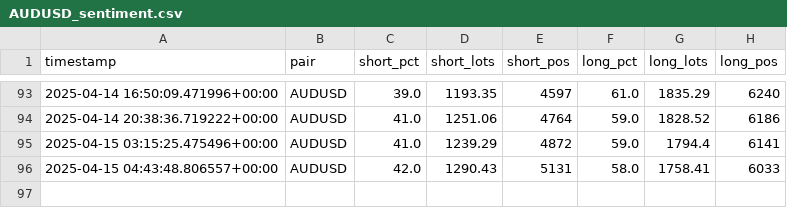
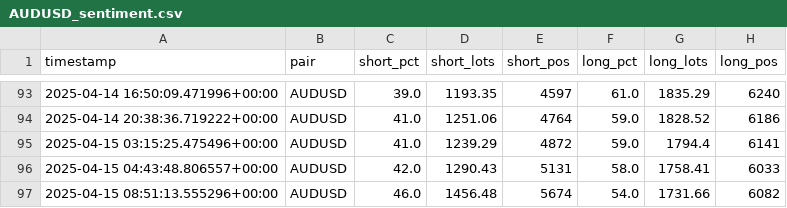
Before and after one commit to leslypierre/dumb-money-index, a CSV file: data_sentiment/AUDUSD_sentiment.csv, drawn as a sheet; only a part is shown, gaps mark what is left out.

```diff
--- a/data_sentiment/AUDUSD_sentiment.csv
+++ b/data_sentiment/AUDUSD_sentiment.csv
@@ -96 +96,2 @@ timestamp,pair,short_pct,short_lots,short_pos,long_pct,long_lots,long_pos
 2025-04-15 04:43:48.806557+00:00,AUDUSD,42.0,1290.43,5131,58.0,1758.41,6033
+2025-04-15 08:51:13.555296+00:00,AUDUSD,46.0,1456.48,5674,54.0,1731.66,6082
```
Also changed, not shown: data_sentiment/AUDCAD_sentiment.csv, data_sentiment/EURGBP_sentiment.csv, 25 other files.
